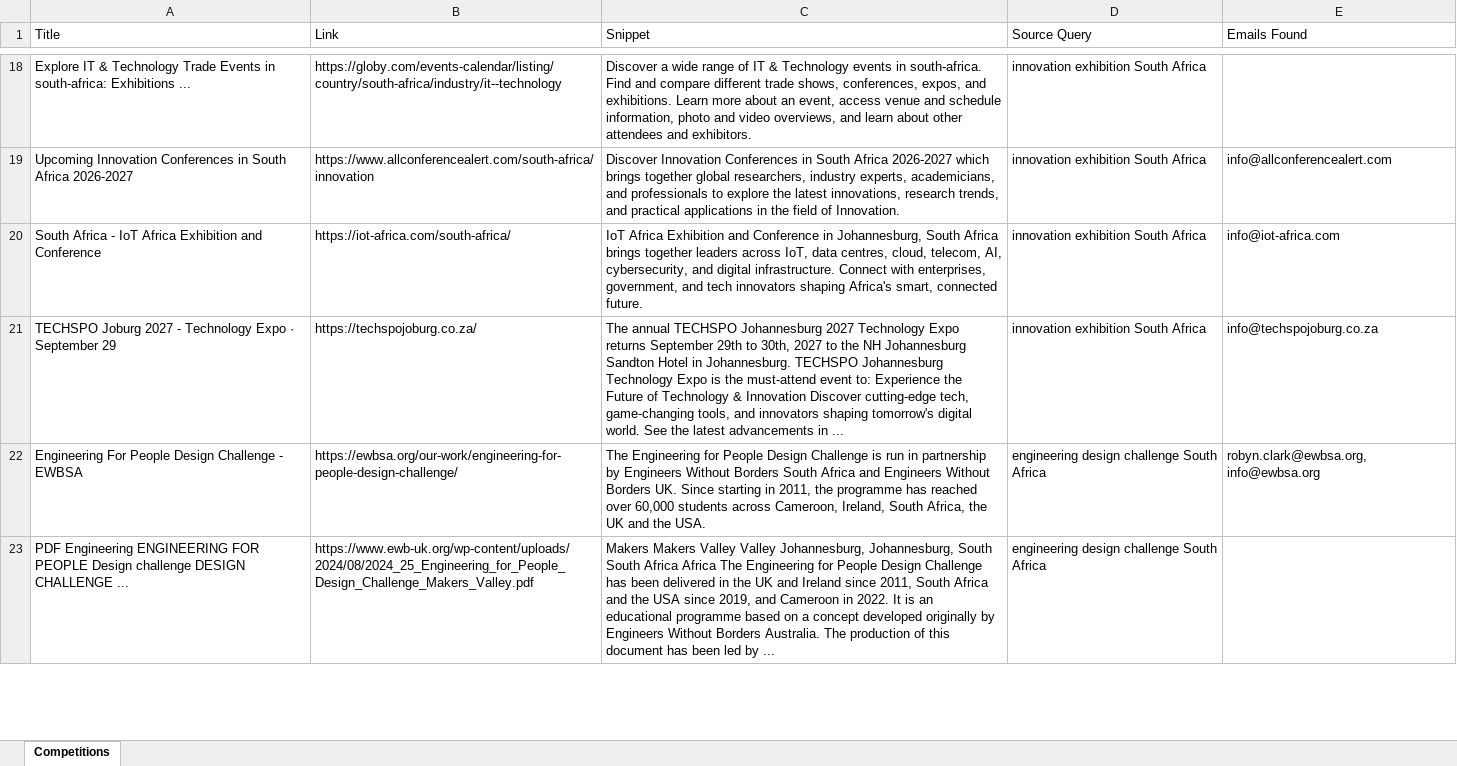
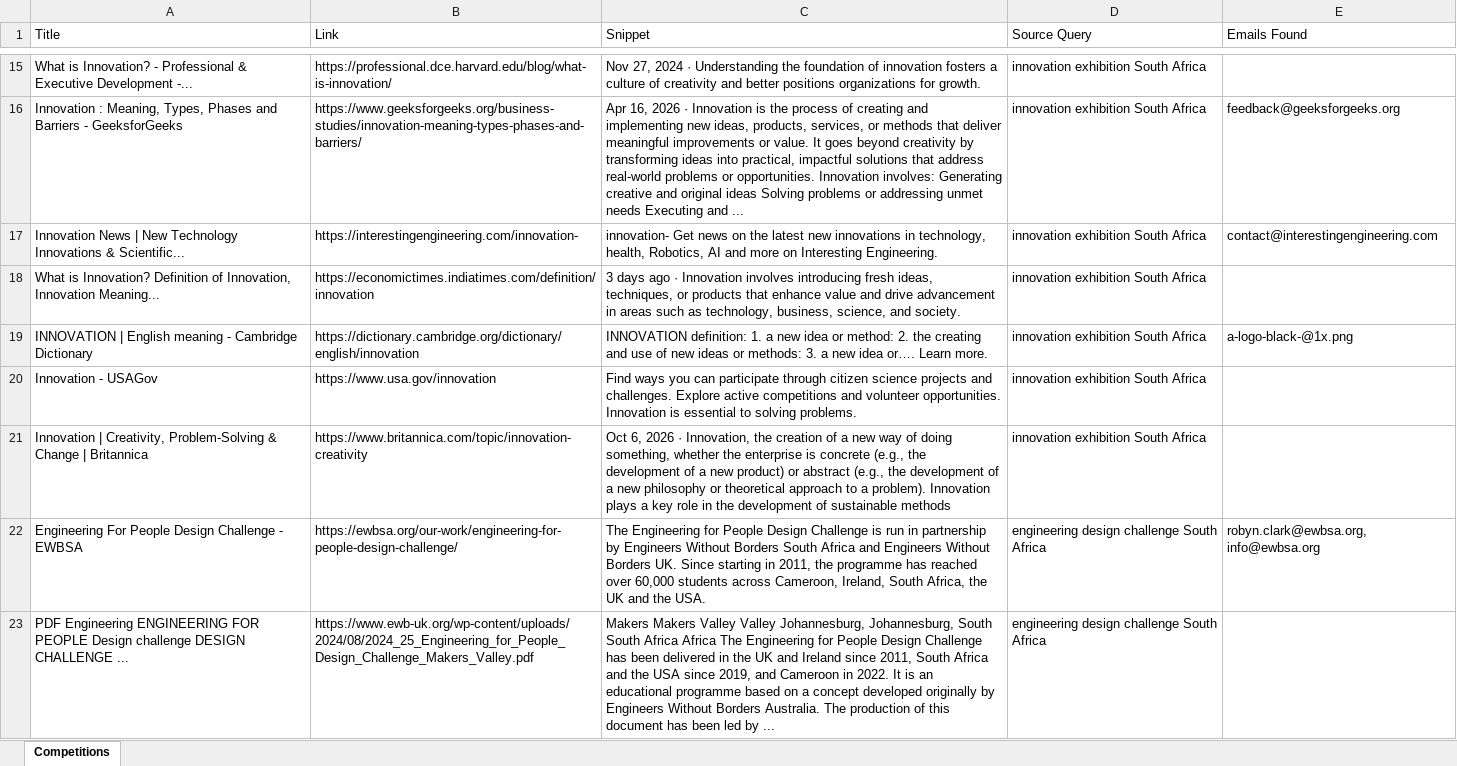
Before and after one commit to MareanaNsuku/CompetitionScraper, an Excel workbook: data/competitions_with_emails.xlsx, sheet Competitions, drawn as a sheet; only a part is shown, gaps mark what is left out; values as stored, in another font and other column widths than the file's, no borders; removed rows and columns are numbered as before the commit, all else as after; the diff covers the shown part only; the diff names each change by its address in the sheet, - before the commit and + after, or states it on an @@ line.

```diff
--- a/data/competitions_with_emails.xlsx (sheet Competitions)
+++ b/data/competitions_with_emails.xlsx (sheet Competitions)
-A15 (Title): Explore IT & Technology Trade Events in south-africa: Exhibitions ...
+A15 (Title): What is Innovation? - Professional & Executive Development -...
-B15 (Link): https://globy.com/events-calendar/listing/country/south-africa/industry/it--technology
+B15 (Link): https://professional.dce.harvard.edu/blog/what-is-innovation/
-C15 (Snippet): Discover a wide range of IT & Technology events in south-africa. Find and compare different trade shows, conferences, expos, and exhibitions. Learn more about an event, access venue and schedule information, photo and video overviews, and learn about other attendees and exhibitors.
+C15 (Snippet): Nov 27, 2024 · Understanding the foundation of innovation fosters a culture of creativity and better positions organizations for growth.
-row 19: Upcoming Innovation Conferences in South Africa 2026-2027 | https://www.allconferencealert.com/south-africa/innovation | Discover Innovation Conferences in South Africa 2026-2027 which brings together global researchers, industry experts, academicians, and professionals to explore the latest innovations, research trends, and practical applications in the field of Innovation. | innovation exhibition South Africa | info@allconferencealert.com
-row 20: South Africa - IoT Africa Exhibition and Conference | https://iot-africa.com/south-africa/ | IoT Africa Exhibition and Conference in Johannesburg, South Africa brings together leaders across IoT, data centres, cloud, telecom, AI, cybersecurity, and digital infrastructure. Connect with enterprises, government, and tech innovators shaping Africa's smart, connected future. | innovation exhibition South Africa | info@iot-africa.com
-row 21: TECHSPO Joburg 2027 - Technology Expo · September 29 | https://techspojoburg.co.za/ | The annual TECHSPO Johannesburg 2027 Technology Expo returns September 29th to 30th, 2027 to the NH Johannesburg Sandton Hotel in Johannesburg. TECHSPO Johannesburg Technology Expo is the must-attend event to: Experience the Future of Technology & Innovation Discover cutting-edge tech, game-changing tools, and innovators shaping tomorrow's digital world. See the latest advancements in ... | innovation exhibition South Africa | info@techspojoburg.co.za
+row 16: Innovation : Meaning, Types, Phases and Barriers - GeeksforGeeks | https://www.geeksforgeeks.org/business-studies/innovation-meaning-types-phases-and-barriers/ | Apr 16, 2026 · Innovation is the process of creating and implementing new ideas, products, services, or methods that deliver meaningful improvements or value. It goes beyond creativity by transforming ideas into practical, impactful solutions that address real-world problems or opportunities. Innovation involves: Generating creative and original ideas Solving problems or addressing unmet needs Executing and ... | innovation exhibition South Africa | feedback@geeksforgeeks.org
+row 17: Innovation News | New Technology Innovations & Scientific... | https://interestingengineering.com/innovation- | innovation- Get news on the latest new innovations in technology, health, Robotics, AI and more on Interesting Engineering. | innovation exhibition South Africa | contact@interestingengineering.com
+row 18: What is Innovation? Definition of Innovation, Innovation Meaning... | https://economictimes.indiatimes.com/definition/innovation | 3 days ago · Innovation involves introducing fresh ideas, techniques, or products that enhance value and drive advancement in areas such as technology, business, science, and society. | innovation exhibition South Africa
+row 19: INNOVATION | English meaning - Cambridge Dictionary | https://dictionary.cambridge.org/dictionary/english/innovation | INNOVATION definition: 1. a new idea or method: 2. the creating and use of new ideas or methods: 3. a new idea or…. Learn more. | innovation exhibition South Africa | a-logo-black-@1x.png
+row 20: Innovation - USAGov | https://www.usa.gov/innovation | Find ways you can participate through citizen science projects and challenges. Explore active competitions and volunteer opportunities. Innovation is essential to solving problems. | innovation exhibition South Africa
+row 21: Innovation | Creativity, Problem-Solving & Change | Britannica | https://www.britannica.com/topic/innovation-creativity | Oct 6, 2026 · Innovation, the creation of a new way of doing something, whether the enterprise is concrete (e.g., the development of a new product) or abstract (e.g., the development of a new philosophy or theoretical approach to a problem). Innovation plays a key role in the development of sustainable methods | innovation exhibition South Africa
```
Also changed, not shown: 38 added rows, 42 removed rows, 7 moved rows and 66 edited cells elsewhere in this sheet.
